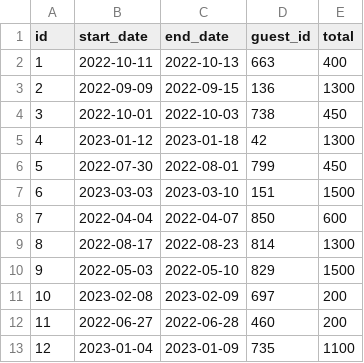
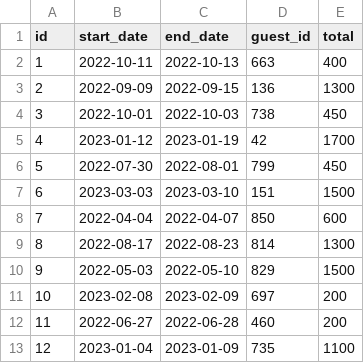
Before and after one commit to ScottWill20/mastery_week, a CSV file: dont-wreck-my-house/data/reservations/2e72f86c-b8fe-4265-b4f1-304dea8762db.csv, drawn as a sheet.

```diff
--- a/dont-wreck-my-house/data/reservations/2e72f86c-b8fe-4265-b4f1-304dea8762db.csv
+++ b/dont-wreck-my-house/data/reservations/2e72f86c-b8fe-4265-b4f1-304dea8762db.csv
@@ -4,3 +4,3 @@ id,start_date,end_date,guest_id,total
 3,2022-10-01,2022-10-03,738,450
-4,2023-01-12,2023-01-18,42,1300
+4,2023-01-12,2023-01-19,42,1700
 5,2022-07-30,2022-08-01,799,450
```
Also changed, not shown: 4 other files.
